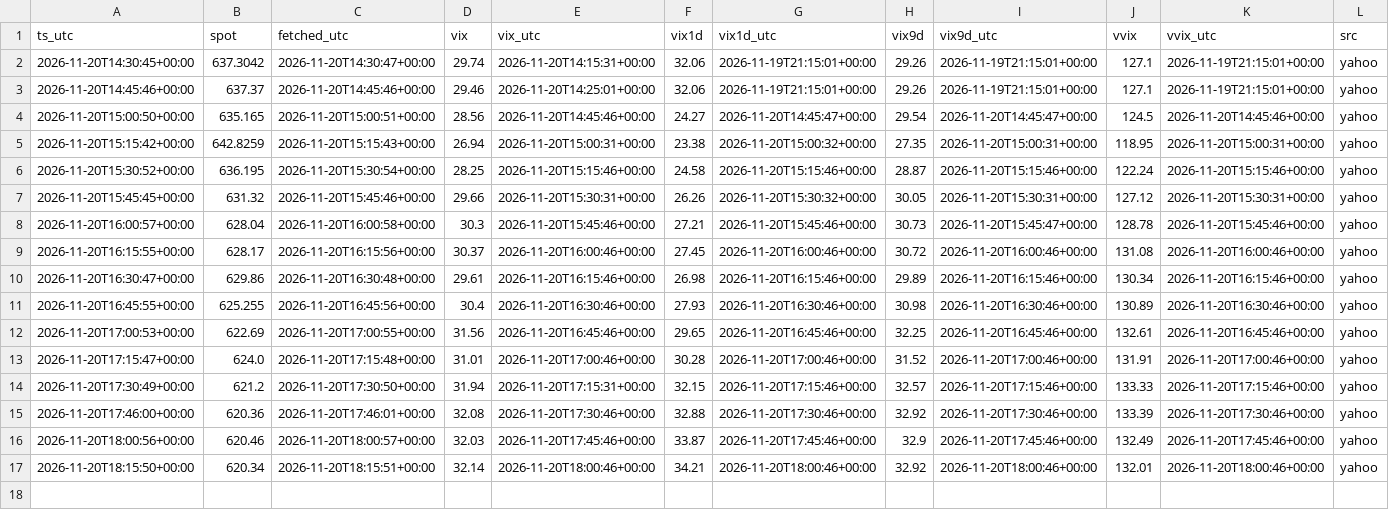
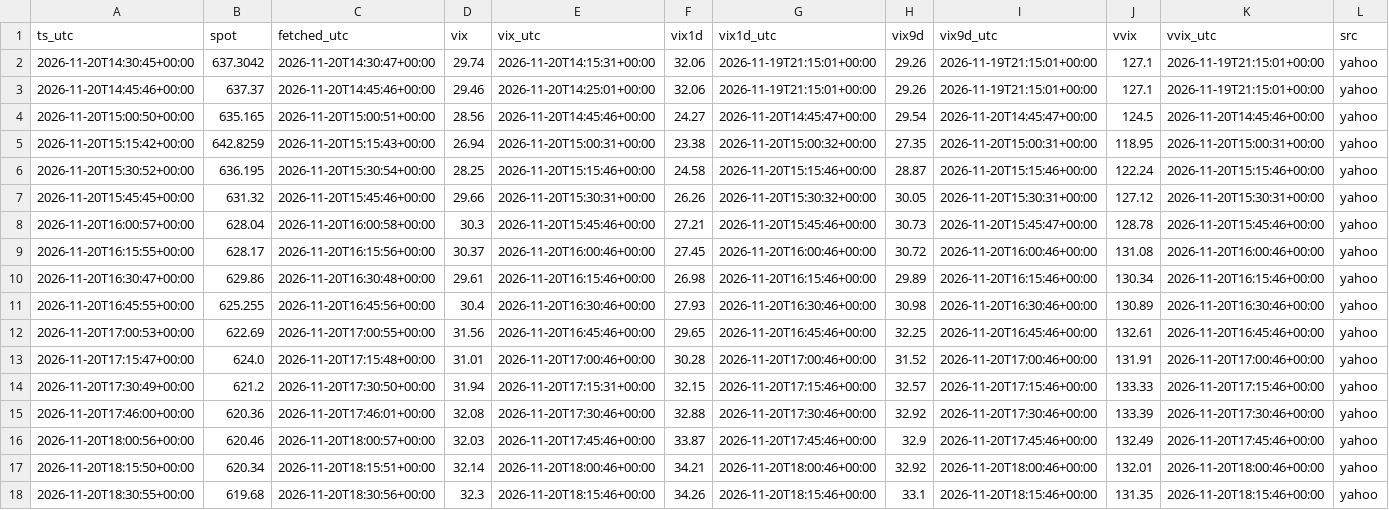
Before and after one commit to pooree-tangwachirapan/Model_IV, a CSV file: zero_dte/QQQ/ctx/2026-11-20.csv, drawn as a sheet.

```diff
--- a/zero_dte/QQQ/ctx/2026-11-20.csv
+++ b/zero_dte/QQQ/ctx/2026-11-20.csv
@@ -17 +17,2 @@ ts_utc,spot,fetched_utc,vix,vix_utc,vix1d,vix1d_utc,vix9d,vix9d_utc,vvix,vvix_ut
 2026-11-20T18:15:50+00:00,620.34,2026-11-20T18:15:51+00:00,32.14,2026-11-20T18:00:46+00:00,34.21,2026-11-20T18:00:46+00:00,32.92,2026-11-20T18:00:46+00:00,132.01,2026-11-20T18:00:46+00:00,yahoo
+2026-11-20T18:30:55+00:00,619.68,2026-11-20T18:30:56+00:00,32.3,2026-11-20T18:15:46+00:00,34.26,2026-11-20T18:15:46+00:00,33.1,2026-11-20T18:15:46+00:00,131.35,2026-11-20T18:15:46+00:00,yahoo
```
Also changed, not shown: 1 other file.
